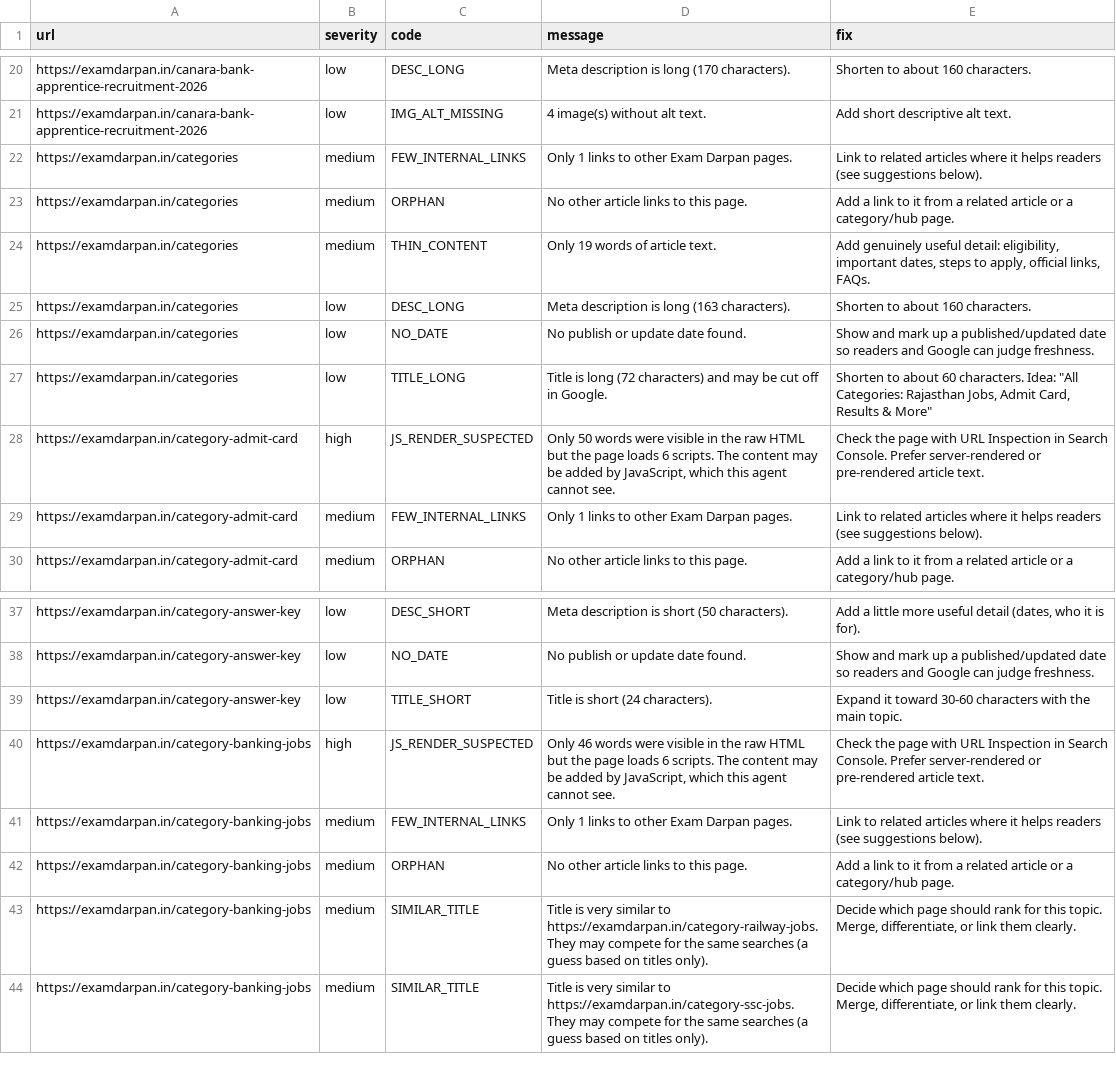
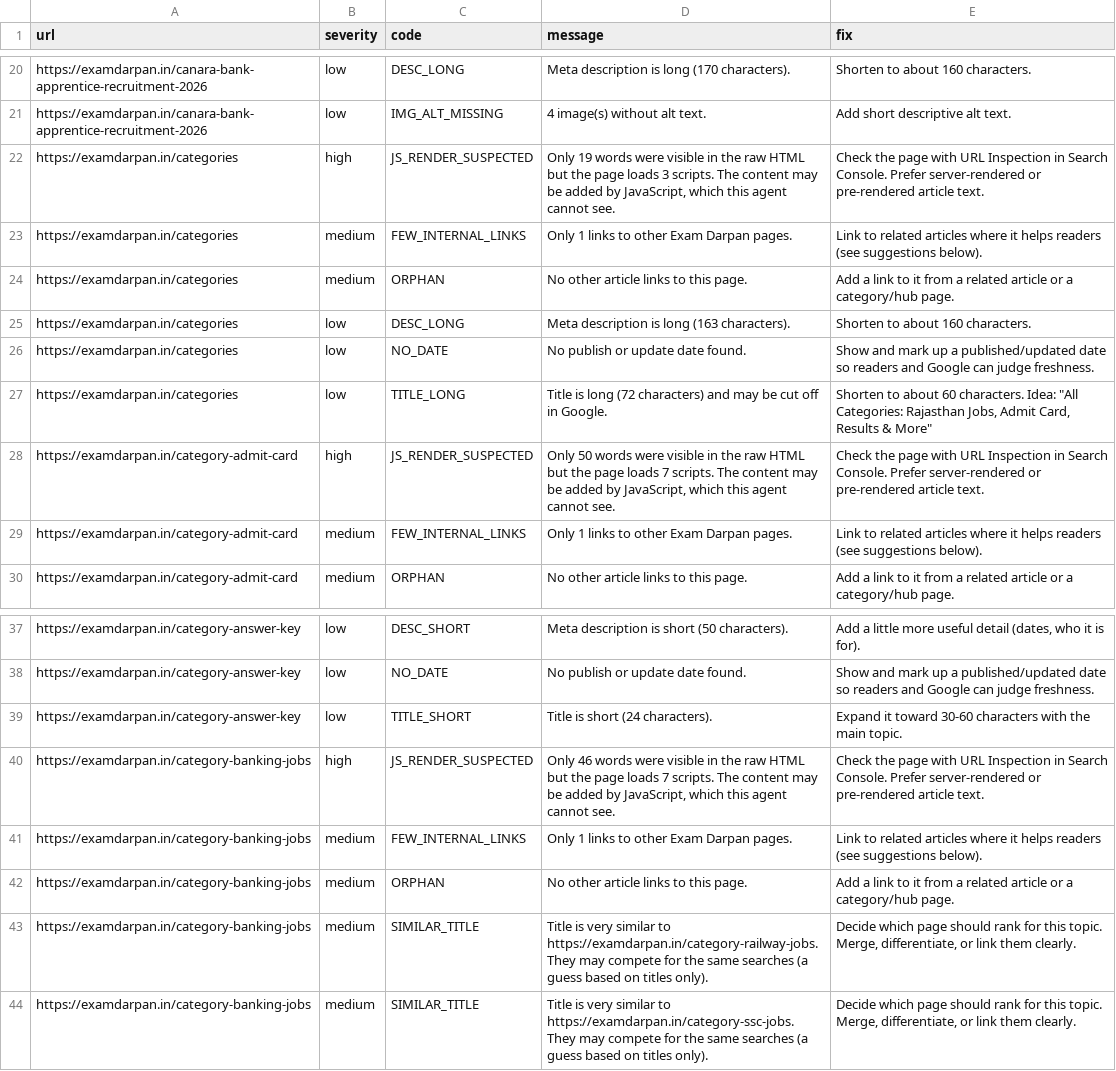
Before and after one commit to lakshay787729-web/examdarpan-organic-traffic-agent, a CSV file: reports/issues.csv, drawn as a sheet; only a part is shown, gaps mark what is left out.

```diff
--- a/reports/issues.csv
+++ b/reports/issues.csv
@@ -21,5 +21,5 @@ https://examdarpan.in/canara-bank-apprentice-recruitment-2026,low,DESC_LONG,Meta
 https://examdarpan.in/canara-bank-apprentice-recruitment-2026,low,IMG_ALT_MISSING,4 image(s) without alt text.,Add short descriptive alt text.
+https://examdarpan.in/categories,high,JS_RENDER_SUSPECTED,"Only 19 words were visible in the raw HTML but the page loads 3 scripts. The content may be added by JavaScript, which this agent cannot see.",Check the page with URL Inspection in Search Console. Prefer server-rendered or pre-rendered article text.
 https://examdarpan.in/categories,medium,FEW_INTERNAL_LINKS,Only 1 links to other Exam Darpan pages.,Link to related articles where it helps readers (see suggestions below).
 https://examdarpan.in/categories,medium,ORPHAN,No other article links to this page.,Add a link to it from a related article or a category/hub page.
-https://examdarpan.in/categories,medium,THIN_CONTENT,Only 19 words of article text.,"Add genuinely useful detail: eligibility, important dates, steps to apply, official links, FAQs."
 https://examdarpan.in/categories,low,DESC_LONG,Meta description is long (163 characters).,Shorten to about 160 characters.
@@ -27,3 +27,3 @@ https://examdarpan.in/categories,low,NO_DATE,No publish or update date found.,Sh
 https://examdarpan.in/categories,low,TITLE_LONG,Title is long (72 characters) and may be cut off in Google.,"Shorten to about 60 characters. Idea: ""All Categories: Rajasthan Jobs, Admit Card, Results & More"""
-https://examdarpan.in/category-admit-card,high,JS_RENDER_SUSPECTED,"Only 50 words were visible in the raw HTML but the page loads 6 scripts. The content may be added by JavaScript, which this agent cannot see.",Check the page with URL Inspection in Search Console. Prefer server-rendered or pre-rendered article text.
+https://examdarpan.in/category-admit-card,high,JS_RENDER_SUSPECTED,"Only 50 words were visible in the raw HTML but the page loads 7 scripts. The content may be added by JavaScript, which this agent cannot see.",Check the page with URL Inspection in Search Console. Prefer server-rendered or pre-rendered article text.
 https://examdarpan.in/category-admit-card,medium,FEW_INTERNAL_LINKS,Only 1 links to other Exam Darpan pages.,Link to related articles where it helps readers (see suggestions below).
@@ -39,3 +39,3 @@ https://examdarpan.in/category-answer-key,low,NO_DATE,No publish or update date
 https://examdarpan.in/category-answer-key,low,TITLE_SHORT,Title is short (24 characters).,Expand it toward 30-60 characters with the main topic.
-https://examdarpan.in/category-banking-jobs,high,JS_RENDER_SUSPECTED,"Only 46 words were visible in the raw HTML but the page loads 6 scripts. The content may be added by JavaScript, which this agent cannot see.",Check the page with URL Inspection in Search Console. Prefer server-rendered or pre-rendered article text.
+https://examdarpan.in/category-banking-jobs,high,JS_RENDER_SUSPECTED,"Only 46 words were visible in the raw HTML but the page loads 7 scripts. The content may be added by JavaScript, which this agent cannot see.",Check the page with URL Inspection in Search Console. Prefer server-rendered or pre-rendered article text.
 https://examdarpan.in/category-banking-jobs,medium,FEW_INTERNAL_LINKS,Only 1 links to other Exam Darpan pages.,Link to related articles where it helps readers (see suggestions below).
```
Also changed, not shown: 5 other files.
